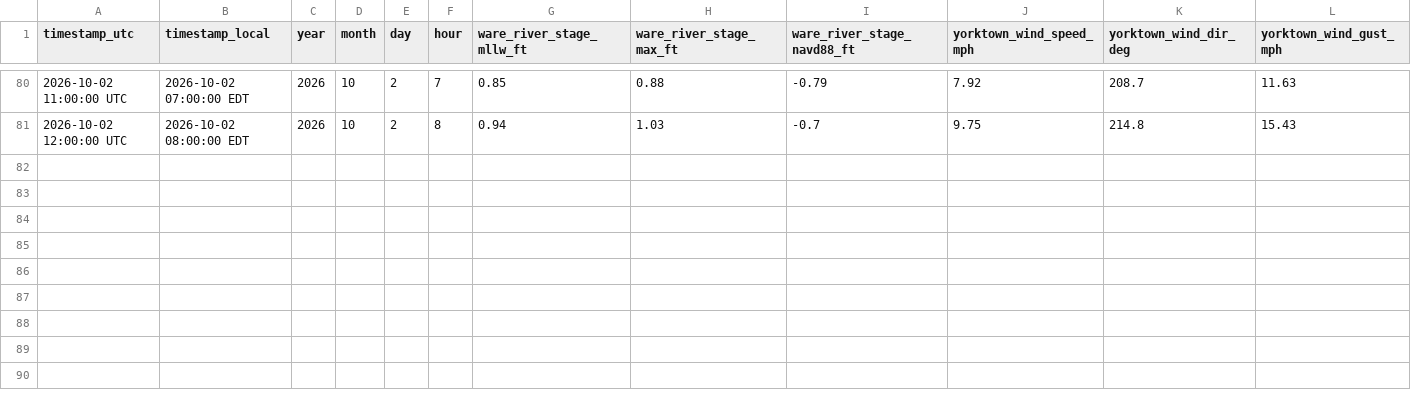
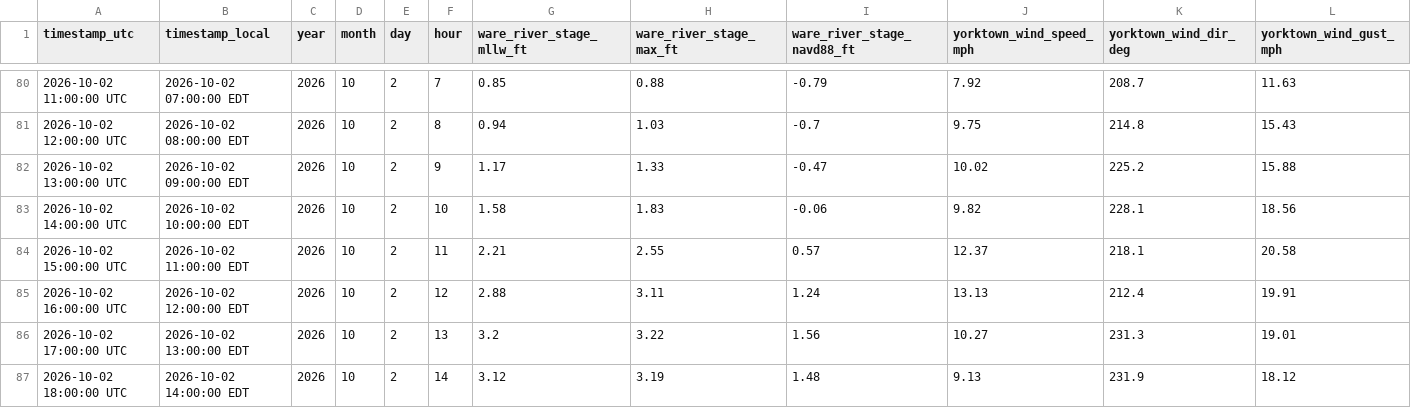
Before and after one commit to flatfoot584/mathews-flood-monitor, a CSV file: archive_hourly_observations.csv, drawn as a sheet; only a part is shown, gaps mark what is left out; rows hold the shown columns only; the diff names each change by its address in the sheet, - before the commit and + after, or states it on an @@ line.

```diff
--- a/archive_hourly_observations.csv
+++ b/archive_hourly_observations.csv
+row 82: 2026-10-02 13:00:00 UTC | 2026-10-02 09:00:00 EDT | 2026 | 10 | 2 | 9 | 1.17 | 1.33 | -0.47 | 10.02 | 225.2 | 15.88
+row 83: 2026-10-02 14:00:00 UTC | 2026-10-02 10:00:00 EDT | 2026 | 10 | 2 | 10 | 1.58 | 1.83 | -0.06 | 9.82 | 228.1 | 18.56
+row 84: 2026-10-02 15:00:00 UTC | 2026-10-02 11:00:00 EDT | 2026 | 10 | 2 | 11 | 2.21 | 2.55 | 0.57 | 12.37 | 218.1 | 20.58
+row 85: 2026-10-02 16:00:00 UTC | 2026-10-02 12:00:00 EDT | 2026 | 10 | 2 | 12 | 2.88 | 3.11 | 1.24 | 13.13 | 212.4 | 19.91
+row 86: 2026-10-02 17:00:00 UTC | 2026-10-02 13:00:00 EDT | 2026 | 10 | 2 | 13 | 3.2 | 3.22 | 1.56 | 10.27 | 231.3 | 19.01
+row 87: 2026-10-02 18:00:00 UTC | 2026-10-02 14:00:00 EDT | 2026 | 10 | 2 | 14 | 3.12 | 3.19 | 1.48 | 9.13 | 231.9 | 18.12
```
Also changed, not shown: forecast_48h.csv, realtime_recent_observations.csv, 9 other files.
